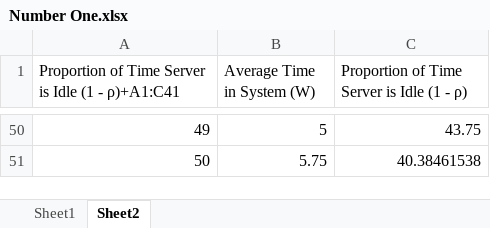
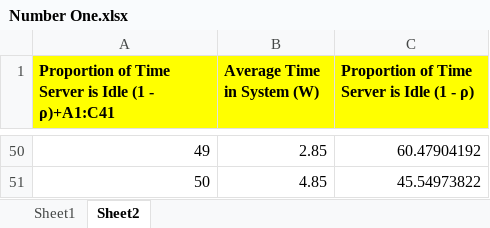
Before and after one commit to Maulidsalum1369/SM_CW_Q1, an Excel workbook: Question_One/Number One.xlsx, sheet Sheet2, drawn as a sheet; only a part is shown, gaps mark what is left out; values as stored, in another font and other column widths than the file's, no borders; the diff covers the shown part only; the diff names each change by its address in the sheet, - before the commit and + after, or states it on an @@ line.

```diff
--- a/Question_One/Number One.xlsx (sheet Sheet2)
+++ b/Question_One/Number One.xlsx (sheet Sheet2)
@@ A1:C1 fill: none → #FFFF00, bold: off → on @@
-B50 (Average Time in System (W)): 5
+B50 (Average Time in System (W)): 2.85
-C50: 43.75
+C50: 60.47904192
-B51 (Average Time in System (W)): 5.75
+B51 (Average Time in System (W)): 4.85
-C51: 40.38461538
+C51: 45.54973822
```
Also changed, not shown: 94 edited cells elsewhere in this sheet, sheet Sheet1.
